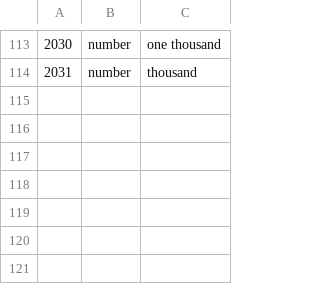
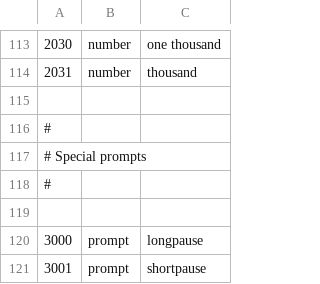
Before and after one commit to kolibre/libkolibre-narrator, a CSV file: prompts/types.csv, drawn as a sheet; only a part is shown, gaps mark what is left out.

```diff
--- a/prompts/types.csv
+++ b/prompts/types.csv
@@ -114 +114,8 @@
 2031;number;"thousand"
+
+#
+# Special prompts
+#
+
+3000;prompt;"longpause"
+3001;prompt;"shortpause"
```
Also changed, not shown: prompts/fi_translations.csv, prompts/narrator.csv, 3 other files.
